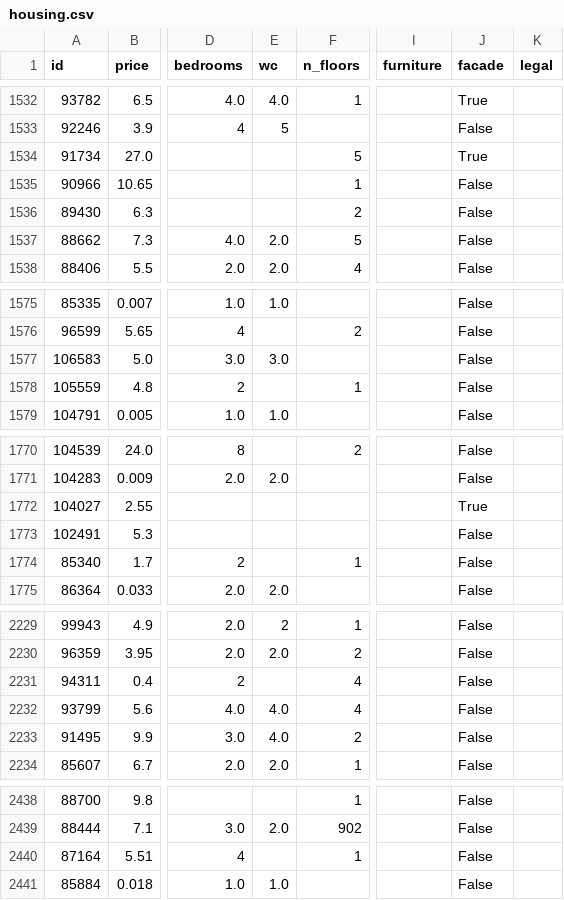
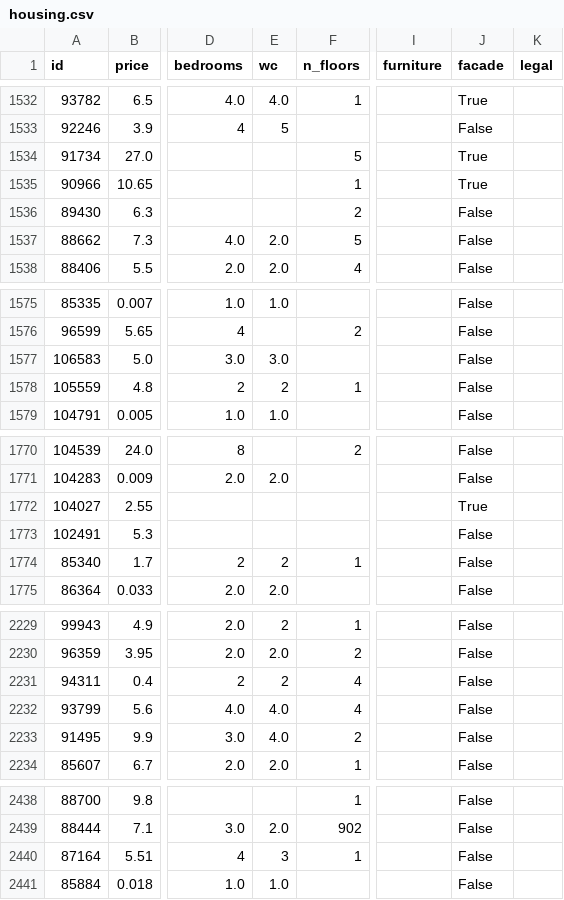
Before and after one commit to tandao0909/python-for-ds-project, a CSV file: data/housing.csv, drawn as a sheet; only a part is shown, gaps mark what is left out; the diff covers the shown part only; the diff names each change by its address in the sheet, - before the commit and + after, or states it on an @@ line.

```diff
--- a/data/housing.csv
+++ b/data/housing.csv
-J1535 (facade): False
+J1535 (facade): True
-E1578 (wc): (empty)
+E1578 (wc): 2
-E1774 (wc): (empty)
+E1774 (wc): 2
-E2231 (wc): (empty)
+E2231 (wc): 2
-E2440 (wc): (empty)
+E2440 (wc): 3
```
Also changed, not shown: 70 edited cells elsewhere in this file, 2 other files.
